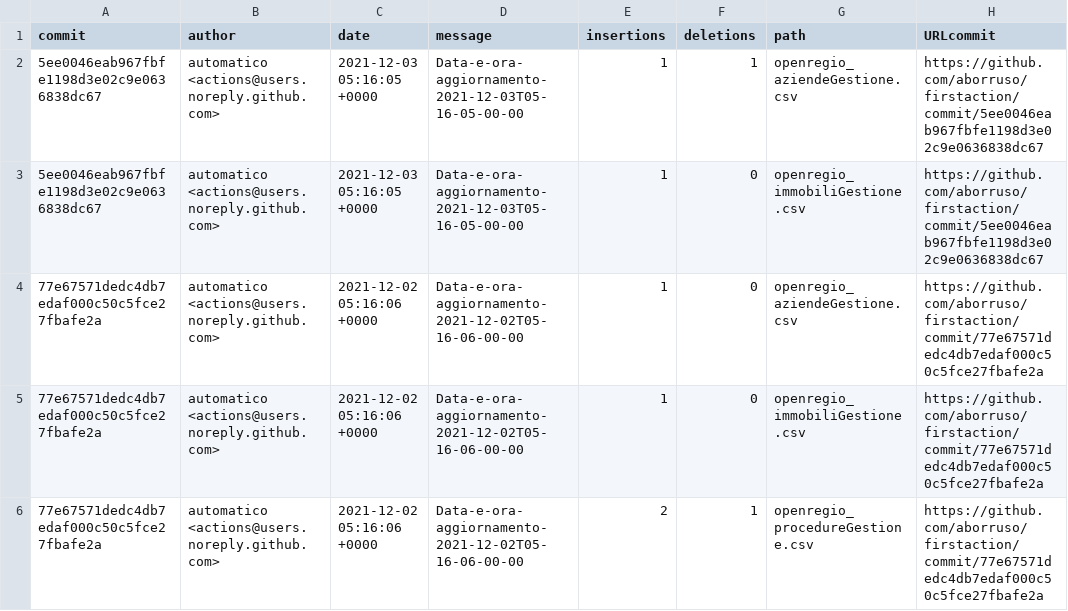
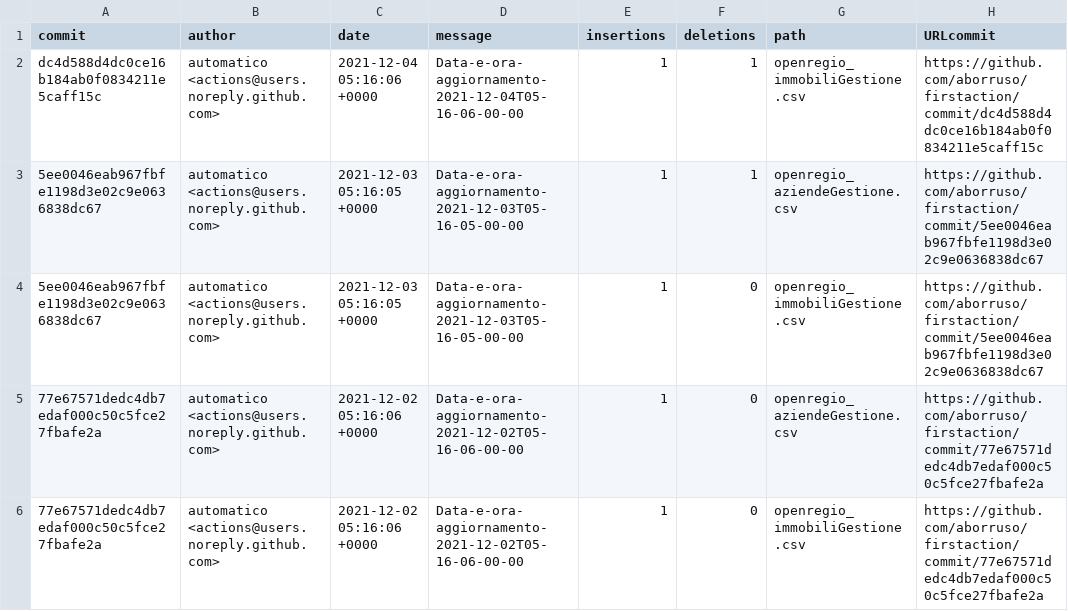
Before and after one commit to aborruso/firstaction, a CSV file: processing/log.csv, drawn as a sheet; only a part is shown; the shorter side is filled out with more unchanged rows; the diff names each change by its address in the sheet, - before the commit and + after, or states it on an @@ line.

```diff
--- a/processing/log.csv
+++ b/processing/log.csv
+row 2: dc4d588d4dc0ce16b184ab0f0834211e5caff15c | automatico <actions@users.noreply.github.com> | 2021-12-04 05:16:06 +0000 | Data-e-ora-aggiornamento-2021-12-04T05-16-06-00-00 | 1 | 1 | openregio_immobiliGestione.csv | https://github.com/aborruso/firstaction/commit/dc4d588d4dc0ce16b184ab0f0834211e5caff15c
```
